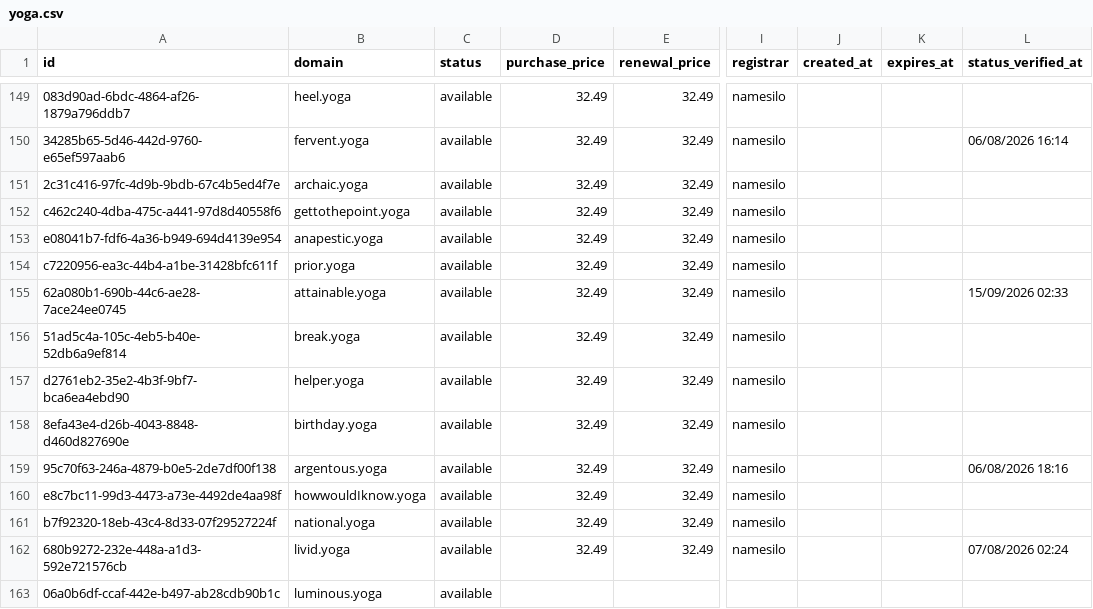
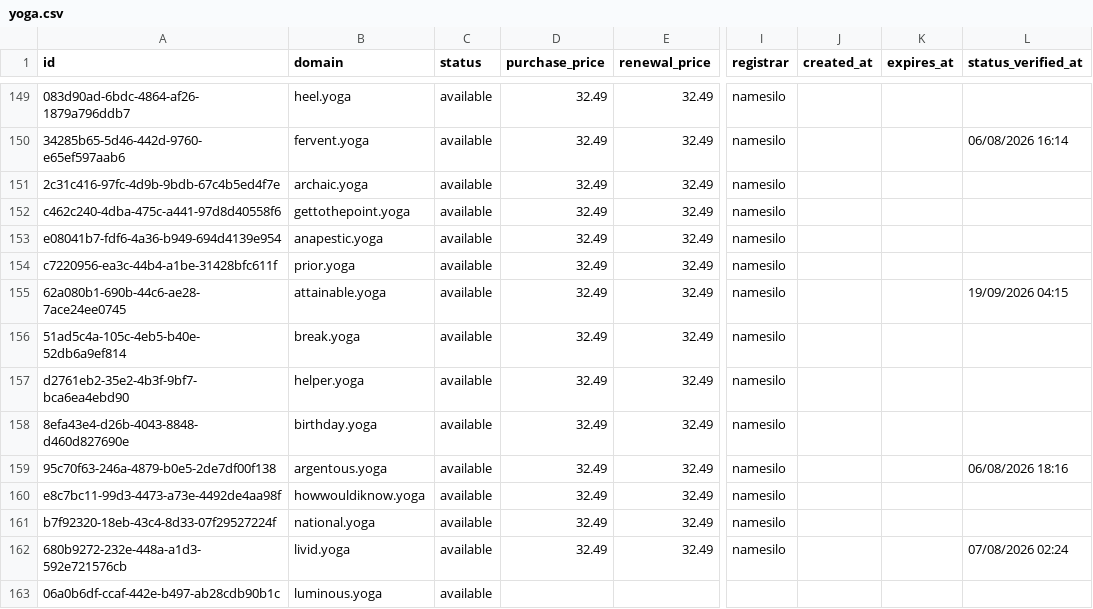
Before and after one commit to UniqueDomains/yoga-oneword-domains, a CSV file: yoga.csv, drawn as a sheet; only a part is shown, gaps mark what is left out; the diff covers the shown part only; the diff names each change by its address in the sheet, - before the commit and + after, or states it on an @@ line.

Commit message:
Domains update

```diff
--- a/yoga.csv
+++ b/yoga.csv
-L155 (status_verified_at): 15/09/2026 02:33
+L155 (status_verified_at): 19/09/2026 04:15
-B160 (domain): howwouldIknow.yoga
+B160 (domain): howwouldiknow.yoga
```
Also changed, not shown: 3 added rows, 3 removed rows and 74 edited cells elsewhere in this file, 4 other files.
